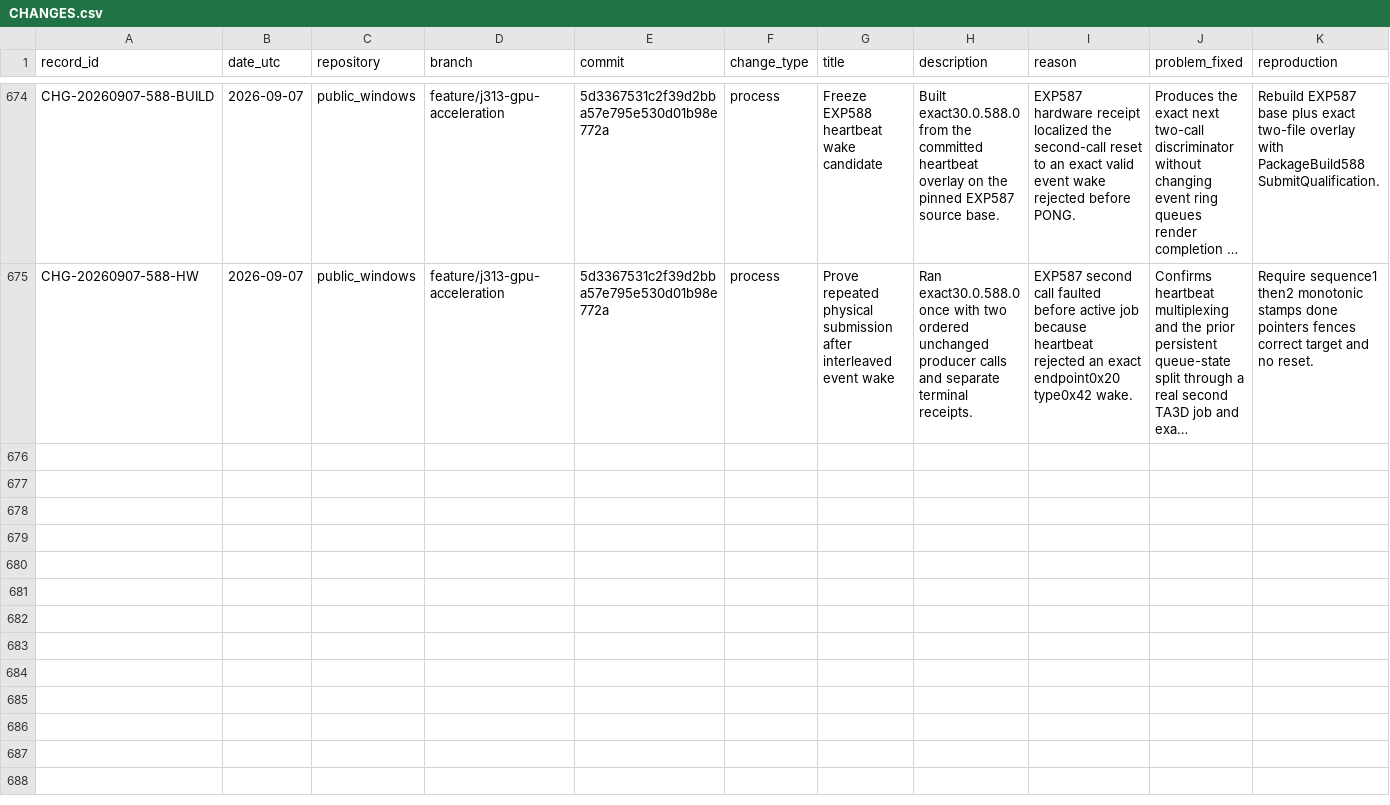
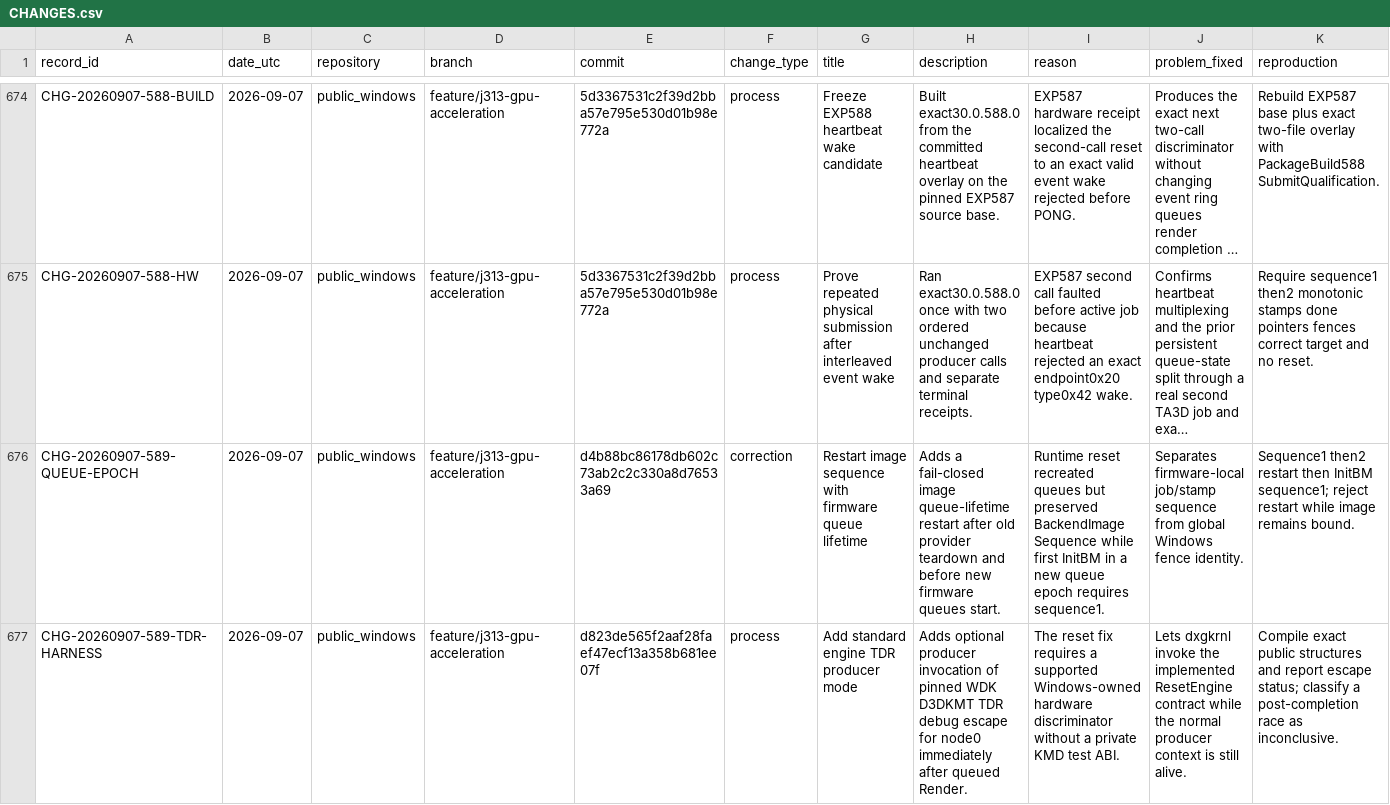
Before and after one commit to paulsmir/windows-on-m1, a CSV file: investigation/CHANGES.csv, drawn as a sheet; only a part is shown, gaps mark what is left out; long unchanged cells end in …; rows hold the shown columns only; the diff names each change by its address in the sheet, - before the commit and + after, or states it on an @@ line.

Commit message:
preregister EXP589 queue epoch reset

```diff
--- a/investigation/CHANGES.csv
+++ b/investigation/CHANGES.csv
+row 676: CHG-20260907-589-QUEUE-EPOCH | 2026-09-07 | public_windows | feature/j313-gpu-acceleration | d4b88bc86178db602c73ab2c2c330a8d76533a69 | correction | Restart image sequence with firmware queue lifetime | Adds a fail-closed image queue-lifetime restart after old provider teardown and before new firmware queues start. | Runtime reset recreated queues but preserved BackendImage Sequence while first InitBM in a new queue epoch requires sequence1. | Separates firmware-local job/stamp sequence from global Windows fence identity. | Sequence1 then2 restart then InitBM sequence1; reject restart while image remains bound.
+row 677: CHG-20260907-589-TDR-HARNESS | 2026-09-07 | public_windows | feature/j313-gpu-acceleration | d823de565f2aaf28faef47ecf13a358b681ee07f | process | Add standard engine TDR producer mode | Adds optional producer invocation of pinned WDK D3DKMT TDR debug escape for node0 immediately after queued Render. | The reset fix requires a supported Windows-owned hardware discriminator without a private KMD test ABI. | Lets dxgkrnl invoke the implemented ResetEngine contract while the normal producer context is still alive. | Compile exact public structures and report escape status; classify a post-completion race as inconclusive.
```
Also changed, not shown: 2 other files.
